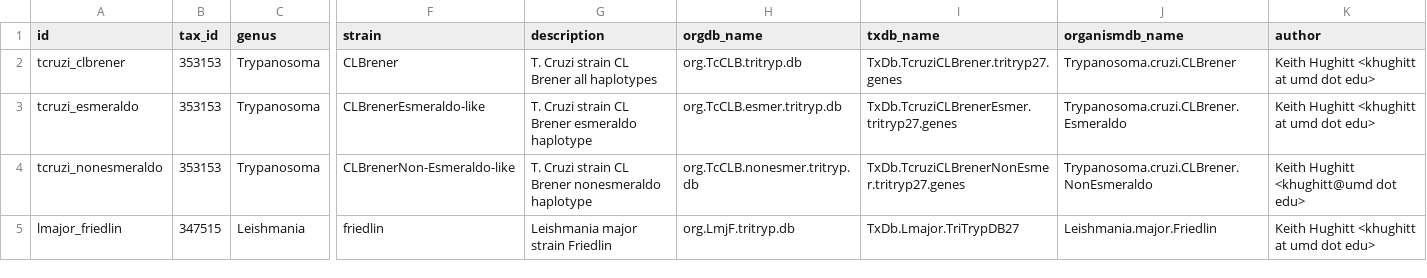
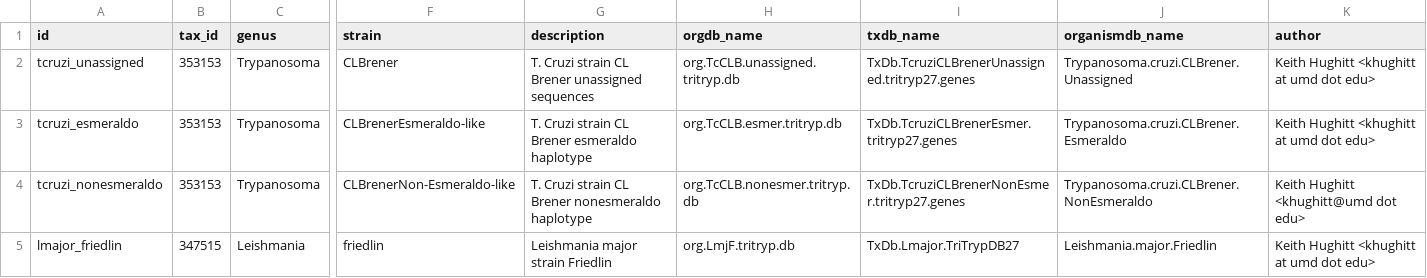
Before and after one commit to elsayed-lab/hpgltools, a CSV file: inst/eupathdb_organdb.csv, drawn as a sheet; only a part is shown, gaps mark what is left out; the diff names each change by its address in the sheet, - before the commit and + after, or states it on an @@ line.

```diff
--- a/inst/eupathdb_organdb.csv
+++ b/inst/eupathdb_organdb.csv
-A2 (id): tcruzi_clbrener
+A2 (id): tcruzi_unassigned
-G2 (description): T. Cruzi strain CL Brener all haplotypes
+G2 (description): T. Cruzi strain CL Brener unassigned sequences
-H2 (orgdb_name): org.TcCLB.tritryp.db
+H2 (orgdb_name): org.TcCLB.unassigned.tritryp.db
-I2 (txdb_name): TxDb.TcruziCLBrener.tritryp27.genes
+I2 (txdb_name): TxDb.TcruziCLBrenerUnassigned.tritryp27.genes
-J2 (organismdb_name): Trypanosoma.cruzi.CLBrener
+J2 (organismdb_name): Trypanosoma.cruzi.CLBrener.Unassigned
```
Also changed, not shown: 3 other files.
